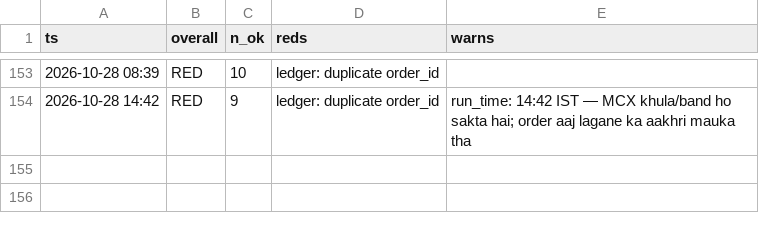
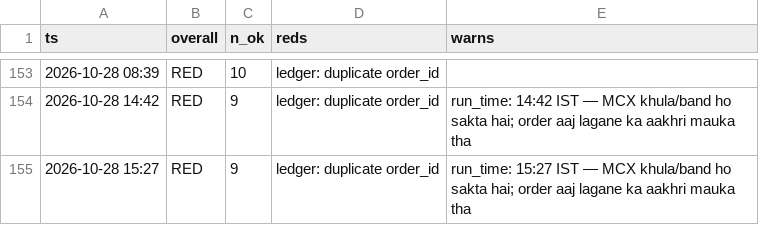
Before and after one commit to abhayv7272/ms-gold-algo, a CSV file: data/algo/health_log.csv, drawn as a sheet; only a part is shown, gaps mark what is left out; the diff names each change by its address in the sheet, - before the commit and + after, or states it on an @@ line.

```diff
--- a/data/algo/health_log.csv
+++ b/data/algo/health_log.csv
+row 155: 2026-10-28 15:27 | RED | 9 | ledger: duplicate order_id | run_time: 15:27 IST — MCX khula/band ho sakta hai; order aaj lagane ka aakhri mauka tha
```
Also changed, not shown: data/algo/live_tail.csv, 2 other files.
